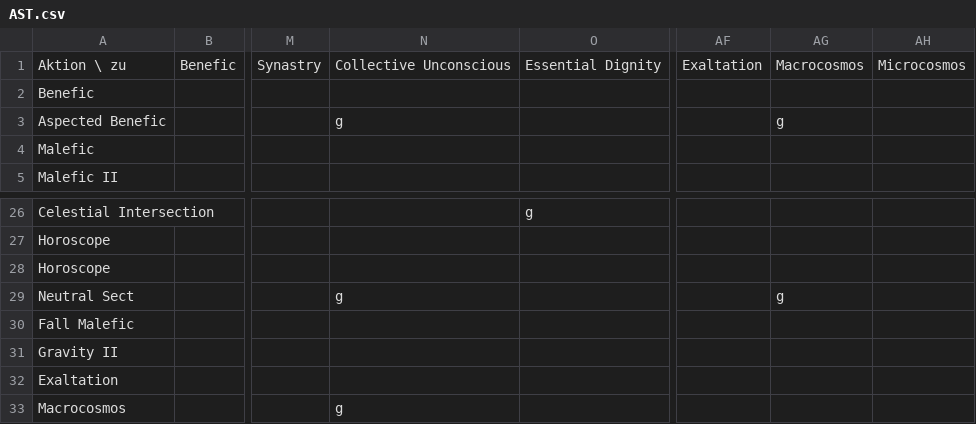
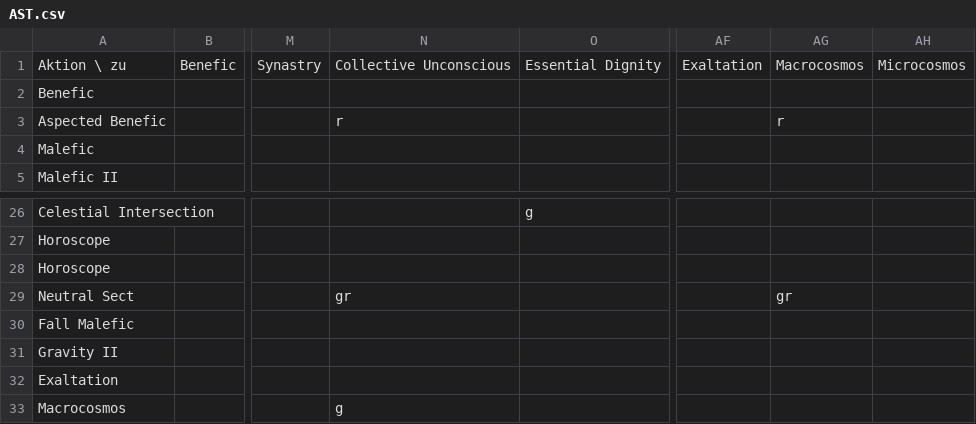
Before and after one commit to Wishbringer71/RSR-Testing, a CSV file: docs/action-matrix/AST.csv, drawn as a sheet; only a part is shown, gaps mark what is left out; the diff names each change by its address in the sheet, - before the commit and + after, or states it on an @@ line.

```diff
--- a/docs/action-matrix/AST.csv
+++ b/docs/action-matrix/AST.csv
-N3: g
+N3: r
-AG3: g
+AG3: r
-N29: g
+N29: gr
-AG29: g
+AG29: gr
```
Also changed, not shown: docs/action-matrix/WHM.csv, 5 other files.
